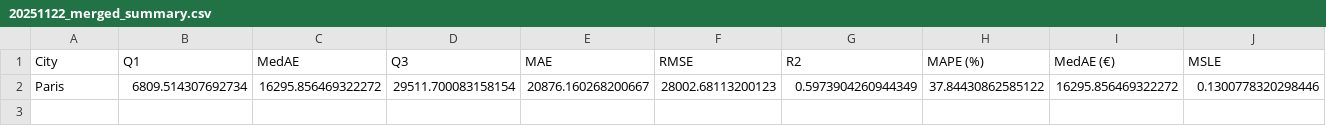
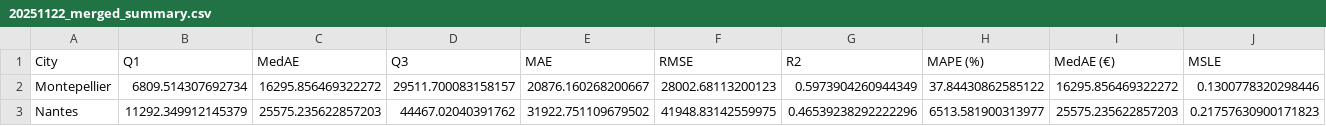
Before and after one commit to samueltinchou/COMP3314-group-25, a CSV file: reports/20251122_merged_summary.csv, drawn as a sheet; only a part is shown; removed rows and columns are numbered as before the commit, all else as after; rows hold the shown columns only; the diff names each change by its address in the sheet, - before the commit and + after, or states it on an @@ line.

Commit message:
trained Nantes

```diff
--- a/reports/20251122_merged_summary.csv
+++ b/reports/20251122_merged_summary.csv
-row 2: Paris | 6809.514307692734 | 16295.856469322272 | 29511.700083158154 | 20876.160268200667 | 28002.68113200123 | 0.5973904260944349 | 37.84430862585122 | 16295.856469322272 | 0.1300778320298446
+row 2: Montepellier | 6809.514307692734 | 16295.856469322272 | 29511.700083158157 | 20876.160268200667 | 28002.68113200123 | 0.5973904260944349 | 37.84430862585122 | 16295.856469322272 | 0.1300778320298446
+row 3: Nantes | 11292.349912145379 | 25575.235622857203 | 44467.02040391762 | 31922.751109679502 | 41948.83142559975 | 0.46539238292222296 | 6513.581900313977 | 25575.235622857203 | 0.21757630900171823
```
Also changed, not shown: 3 other files.
